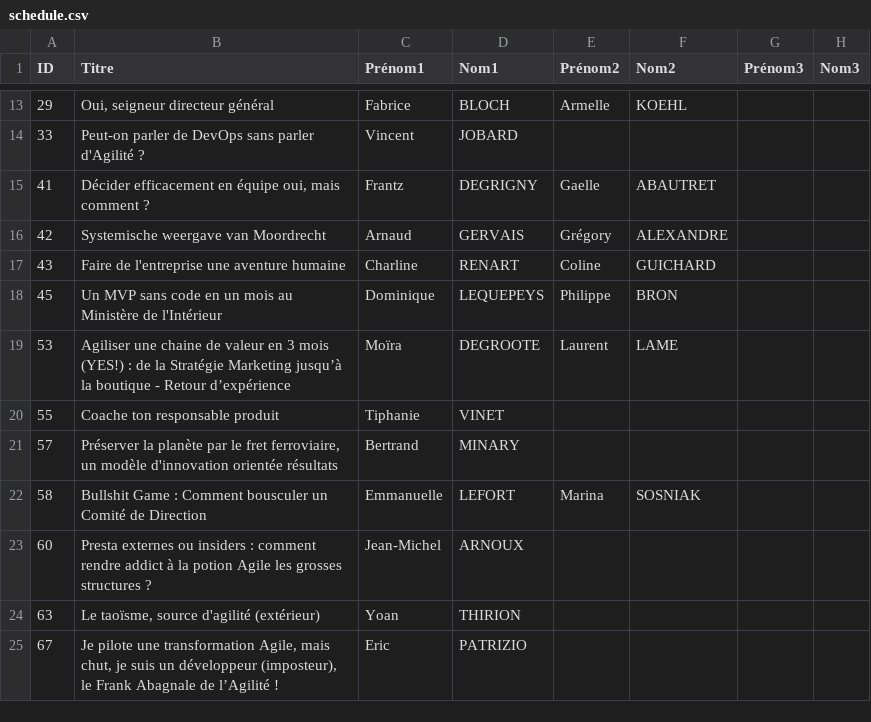
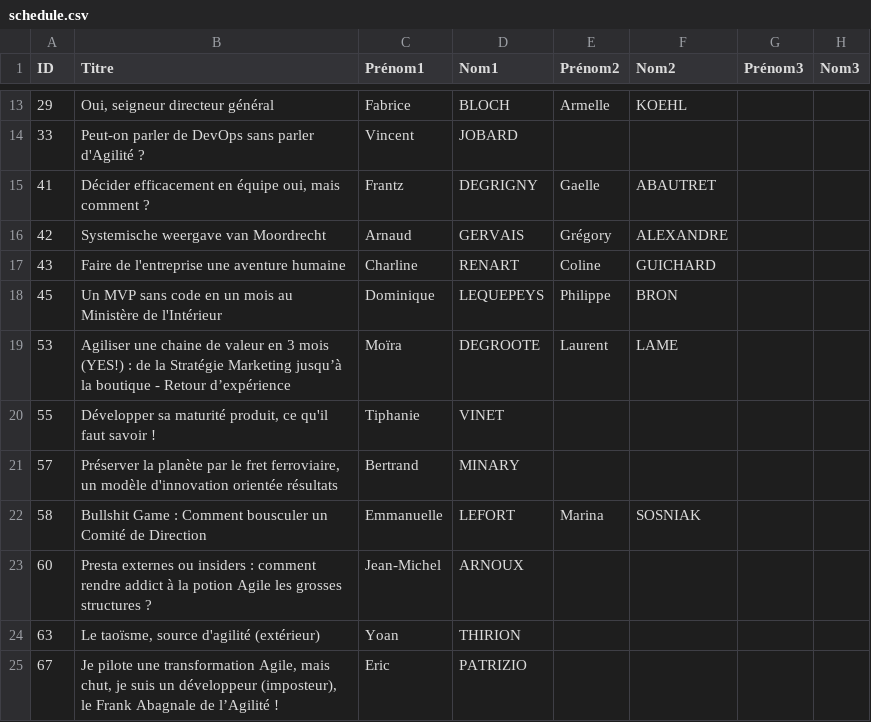
Before and after one commit to agile-france/site-dessins, a CSV file: app/assets/data/schedule.csv, drawn as a sheet; only a part is shown, gaps mark what is left out; the diff names each change by its address in the sheet, - before the commit and + after, or states it on an @@ line.

```diff
--- a/app/assets/data/schedule.csv
+++ b/app/assets/data/schedule.csv
-B20 (Titre): Coache ton responsable produit
+B20 (Titre): Développer sa maturité produit, ce qu'il faut savoir !
```
Also changed, not shown: app/assets/data/schedule_print.csv, 1 other file.
